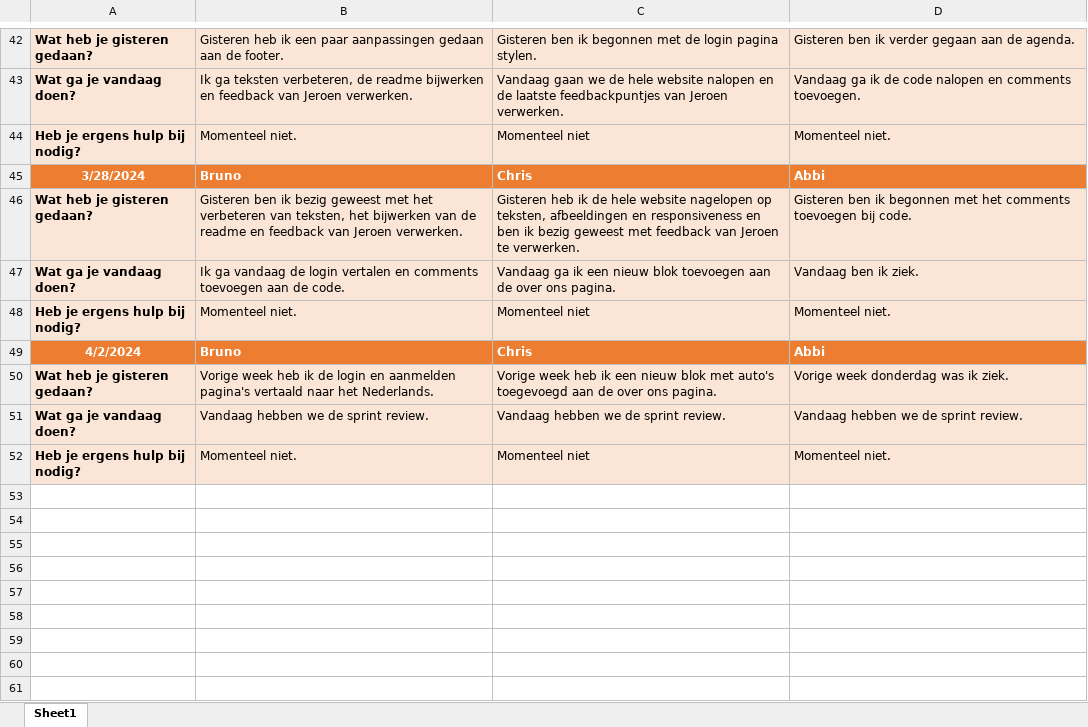
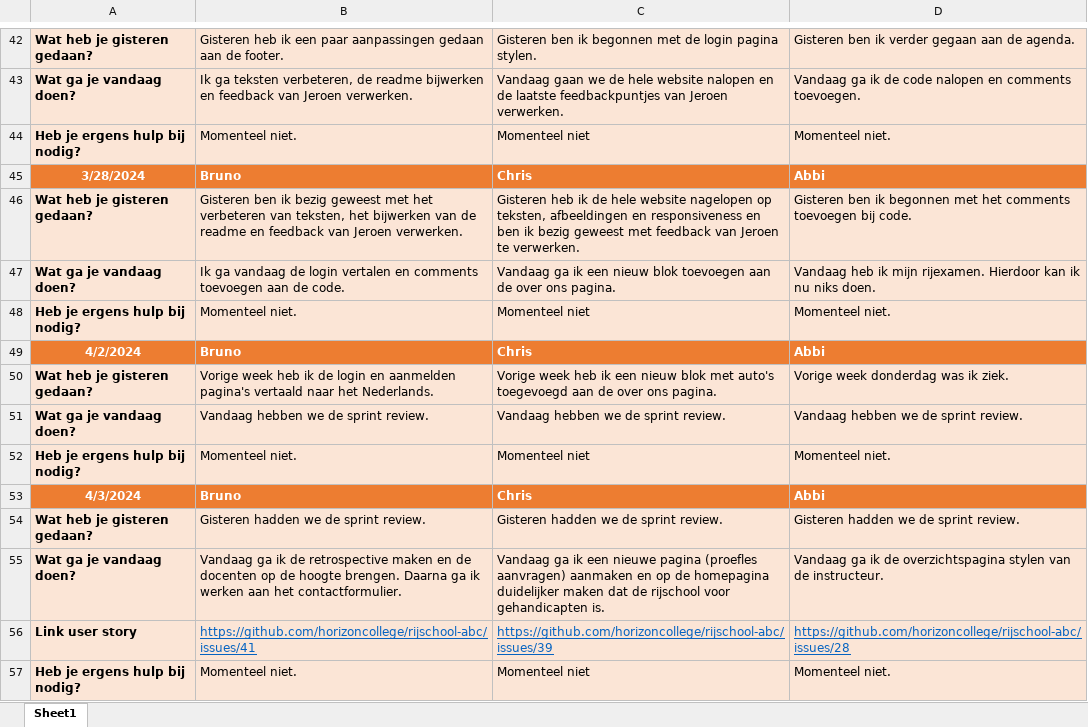
Before and after one commit to horizoncollege/rijschool-abc, an Excel workbook: Logboek/Logboek.xlsx, sheet Sheet1, drawn as a sheet; only a part is shown, gaps mark what is left out; values as stored, in another font and other column widths than the file's, no borders; the diff names each change by its address in the sheet, - before the commit and + after, or states it on an @@ line.

Commit message:
Logboek update
De logboek is geupdate en we hebben nu ook een nieuwe kolom met linkjes naar de bijbehorende user stories.

```diff
--- a/Logboek/Logboek.xlsx (sheet Sheet1)
+++ b/Logboek/Logboek.xlsx (sheet Sheet1)
-D47: Vandaag ben ik ziek.
+D47: Vandaag heb ik mijn rijexamen. Hierdoor kan ik nu niks doen.
+row 52: Heb je ergens hulp bij nodig? | Momenteel niet. | Momenteel niet | Momenteel niet.
+row 53: 4/3/2024 | Bruno | Chris | Abbi
+row 54: Wat heb je gisteren gedaan? | Gisteren hadden we de sprint review. | Gisteren hadden we de sprint review. | Gisteren hadden we de sprint review.
+row 55: Wat ga je vandaag doen? | Vandaag ga ik de retrospective maken en de docenten op de hoogte brengen. Daarna ga ik werken aan het contactformulier. | Vandaag ga ik een nieuwe pagina (proefles aanvragen) aanmaken en op de homepagina duidelijker maken dat de rijschool voor gehandicapten is. | Vandaag ga ik de overzichtspagina stylen van de instructeur.
+row 56: Link user story | https://github.com/horizoncollege/rijschool-abc/issues/41 | https://github.com/horizoncollege/rijschool-abc/issues/39 | https://github.com/horizoncollege/rijschool-abc/issues/28
```
Also changed, not shown: 1 other file.
